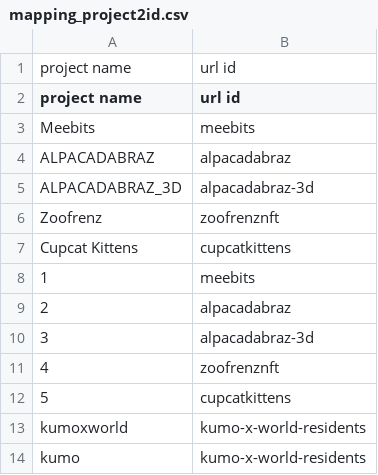
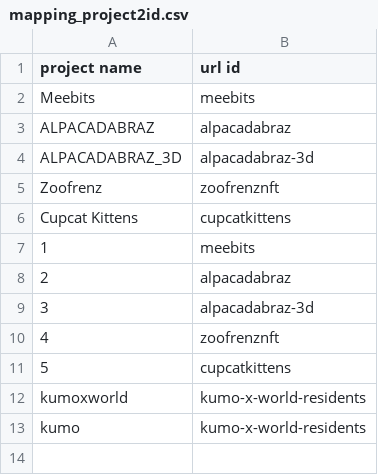
Before and after one commit to chungboo1008/NFT_FloorPrice_Robot, a CSV file: mapping_project2id.csv, drawn as a sheet; the diff names each change by its address in the sheet, - before the commit and + after, or states it on an @@ line.

Commit message:
Update mapping_project2id.csv

```diff
--- a/mapping_project2id.csv
+++ b/mapping_project2id.csv
-row 1: project name | url id
```
